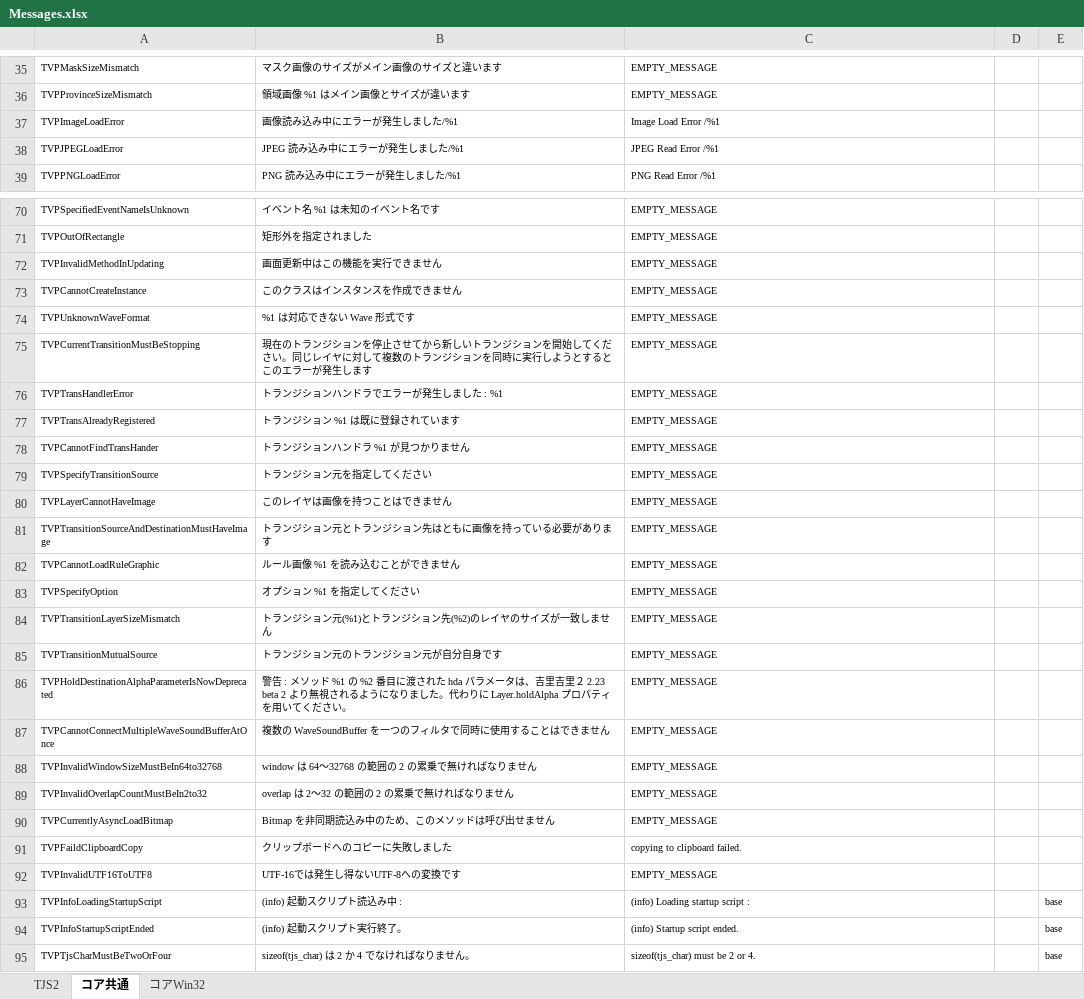
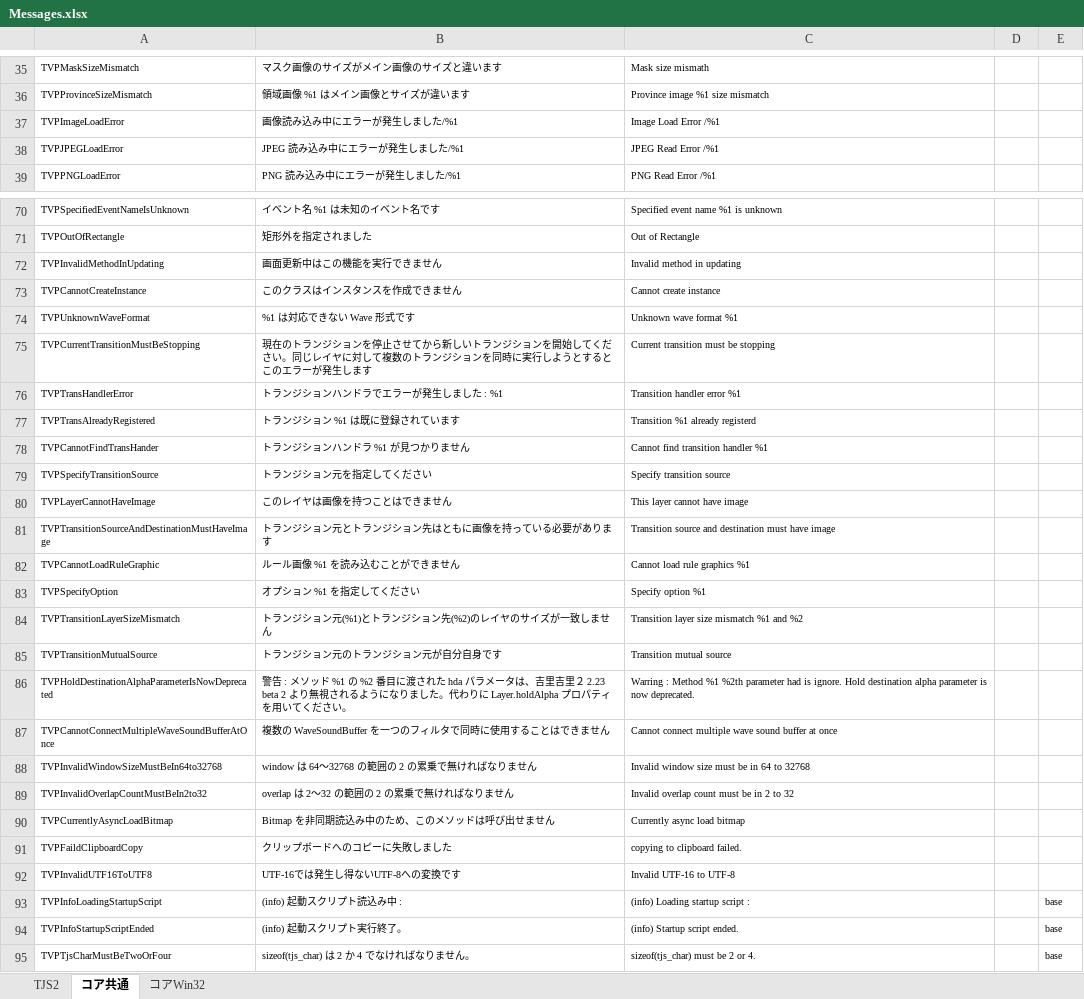
Before and after one commit to krkrz/krkrz, an Excel workbook: src/core/msg/text/Messages.xlsx, sheet コア共通, drawn as a sheet; only a part is shown, gaps mark what is left out; values as stored, in another font and other column widths than the file's, no borders; the diff covers the shown part only; the diff names each change by its address in the sheet, - before the commit and + after, or states it on an @@ line.

```diff
--- a/src/core/msg/text/Messages.xlsx (sheet コア共通)
+++ b/src/core/msg/text/Messages.xlsx (sheet コア共通)
-C35: EMPTY_MESSAGE
+C35: Mask size mismath
-C36: EMPTY_MESSAGE
+C36: Province image %1 size mismatch
-C70: EMPTY_MESSAGE
+C70: Specified event name %1 is unknown
-C71: EMPTY_MESSAGE
+C71: Out of Rectangle
-C72: EMPTY_MESSAGE
+C72: Invalid method in updating
-C73: EMPTY_MESSAGE
+C73: Cannot create instance
-C74: EMPTY_MESSAGE
+C74: Unknown wave format %1
-C75: EMPTY_MESSAGE
+C75: Current transition must be stopping
-C76: EMPTY_MESSAGE
+C76: Transition handler error %1
-C77: EMPTY_MESSAGE
+C77: Transition %1 already registerd
-C78: EMPTY_MESSAGE
+C78: Cannot find transition handler %1
-C79: EMPTY_MESSAGE
+C79: Specify transition source
-C80: EMPTY_MESSAGE
+C80: This layer cannot have image
-C81: EMPTY_MESSAGE
+C81: Transition source and destination must have image
-C82: EMPTY_MESSAGE
+C82: Cannot load rule graphics %1
-C83: EMPTY_MESSAGE
+C83: Specify option %1
-C84: EMPTY_MESSAGE
+C84: Transition layer size mismatch %1 and %2
-C85: EMPTY_MESSAGE
+C85: Transition mutual source
-C86: EMPTY_MESSAGE
+C86: Warring : Method %1 %2th parameter had is ignore. Hold destination alpha parameter is now deprecated.
-C87: EMPTY_MESSAGE
+C87: Cannot connect multiple wave sound buffer at once
-C88: EMPTY_MESSAGE
+C88: Invalid window size must be in 64 to 32768
-C89: EMPTY_MESSAGE
+C89: Invalid overlap count must be in 2 to 32
-C90: EMPTY_MESSAGE
+C90: Currently async load bitmap
-C92: EMPTY_MESSAGE
+C92: Invalid UTF-16 to UTF-8
```
Also changed, not shown: 57 edited cells elsewhere in this sheet, 39 other files.
